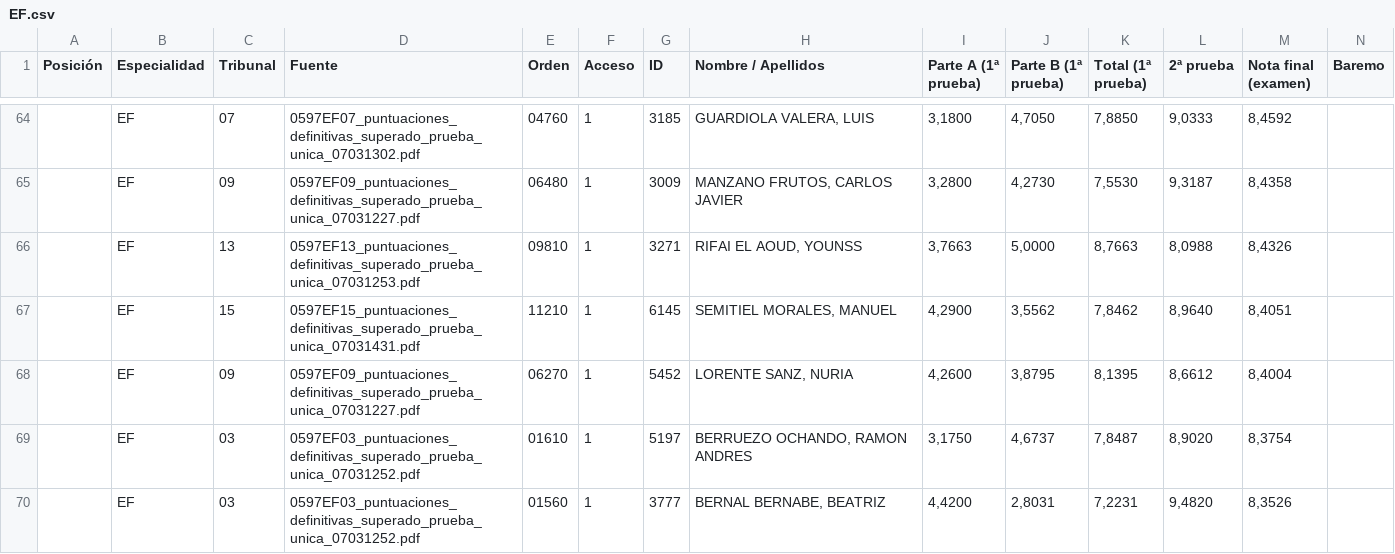
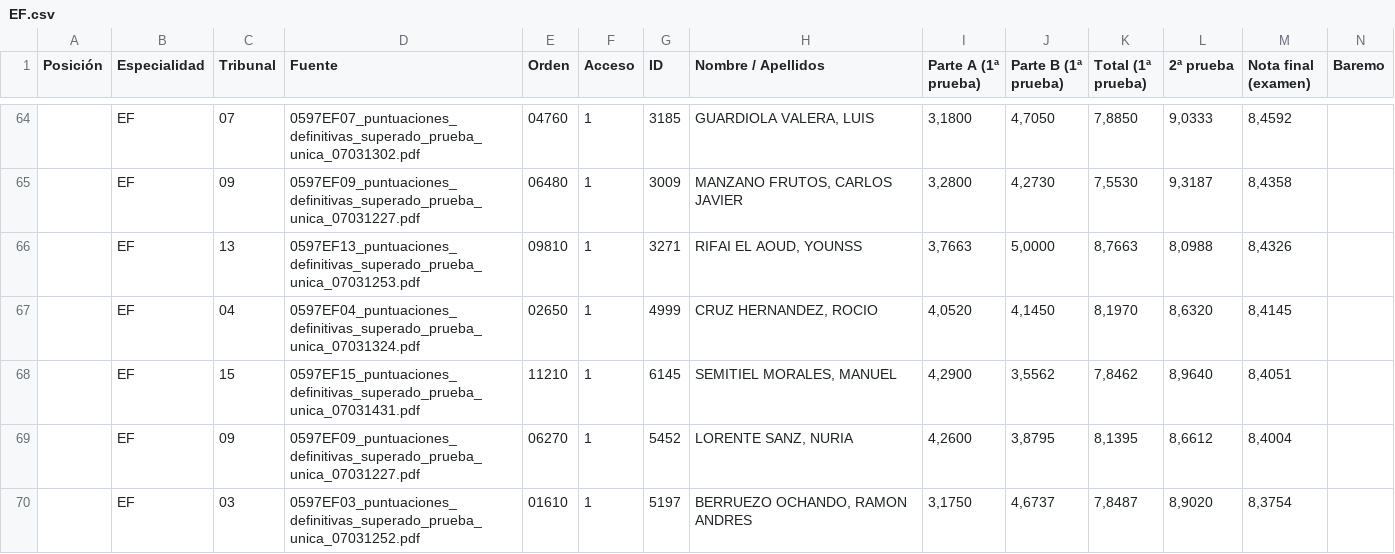
Before and after one commit to Empereur-Dragon/empereur-dragon.github.io, a CSV file: EF.csv, drawn as a sheet; only a part is shown, gaps mark what is left out; the shorter side is filled out with more unchanged rows; rows hold the shown columns only; the diff covers the shown part only; the diff names each change by its address in the sheet, - before the commit and + after, or states it on an @@ line.

```diff
--- a/EF.csv
+++ b/EF.csv
+row 67:  | EF | 04 | 0597EF04_puntuaciones_definitivas_superado_prueba_unica_07031324.pdf | 02650 | 1 | 4999 | CRUZ HERNANDEZ, ROCIO | 4,0520 | 4,1450 | 8,1970 | 8,6320 | 8,4145
```
Also changed, not shown: 3 added rows and 4 removed rows elsewhere in this file, all_specialties.csv, 4 other files.
